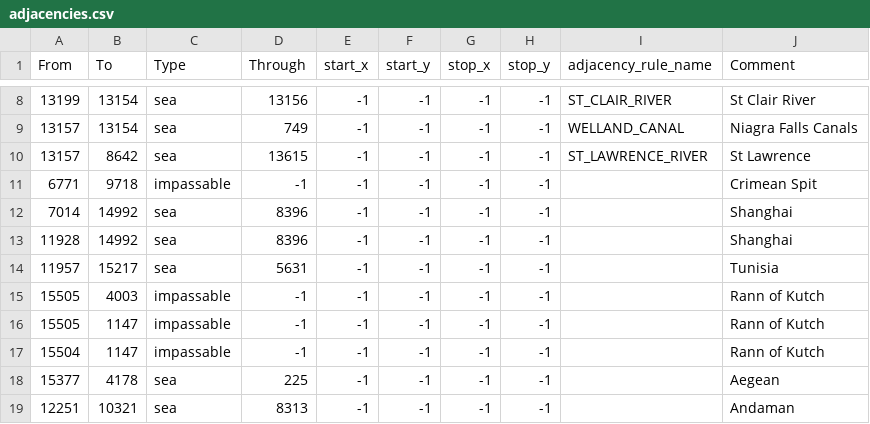
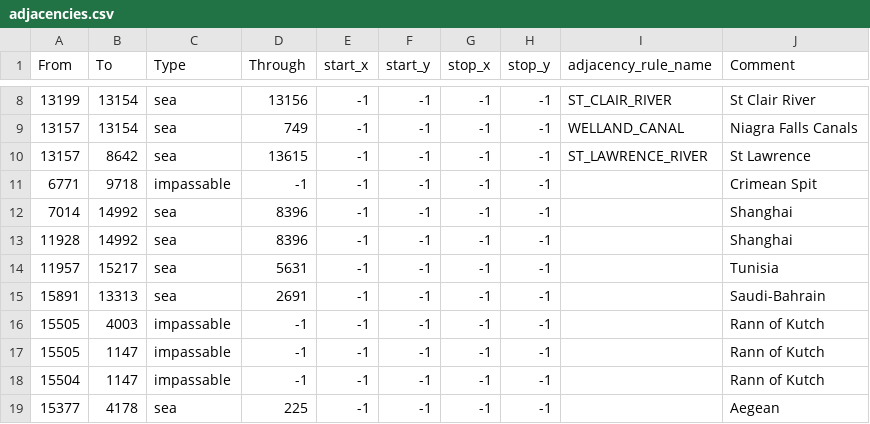
Before and after one commit to TheGamerCant/Modern-Day-Sandbox, a CSV file: map/adjacencies.csv, drawn as a sheet; only a part is shown, gaps mark what is left out; the shorter side is filled out with more unchanged rows; the diff names each change by its address in the sheet, - before the commit and + after, or states it on an @@ line.

```diff
--- a/map/adjacencies.csv
+++ b/map/adjacencies.csv
+row 15: 15891 | 13313 | sea | 2691 | -1 | -1 | -1 | -1 |  | Saudi-Bahrain
```
Also changed, not shown: map/definition.csv, 45 other files.
